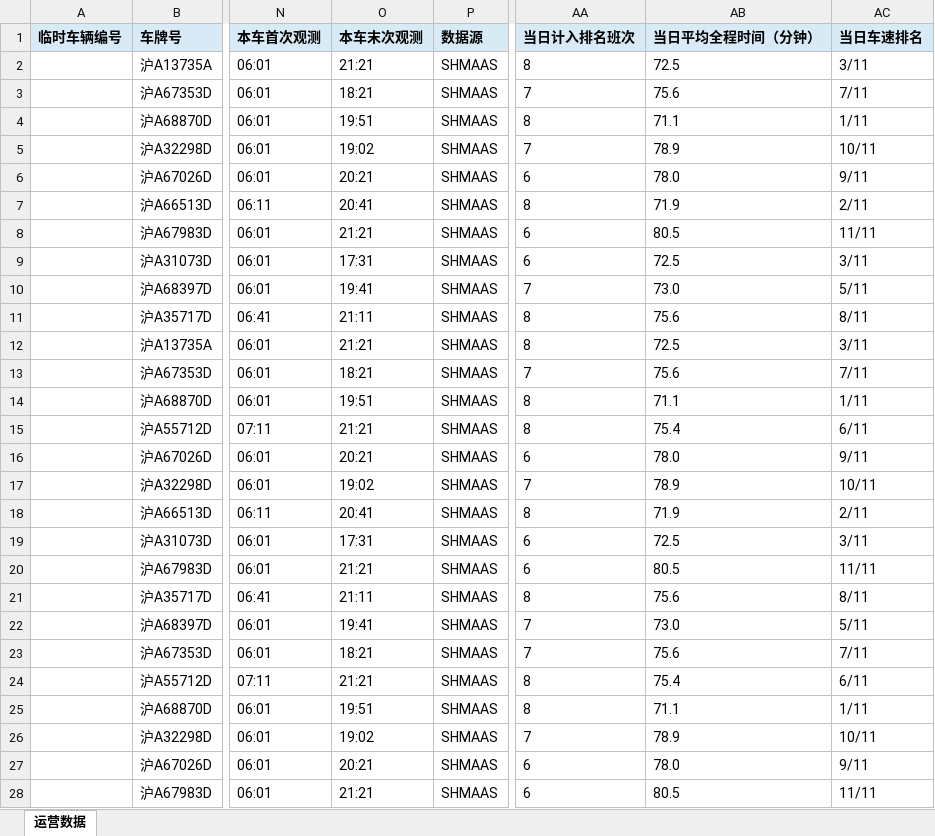
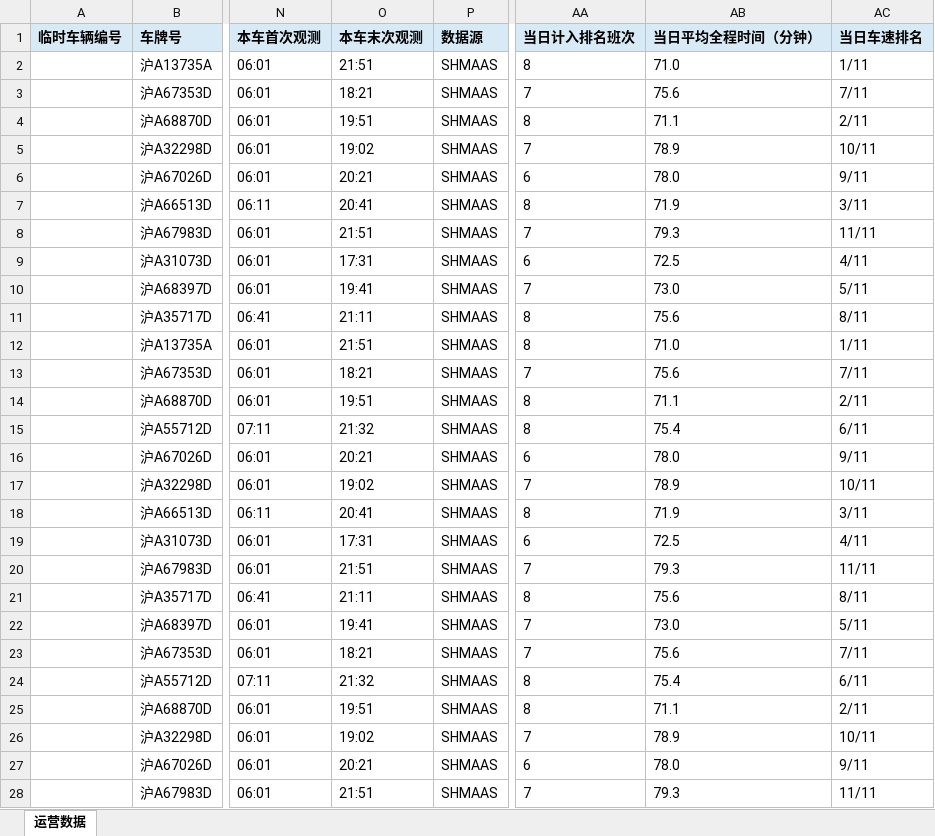
Before and after one commit to lilyQ-stack/shanghai-bus-operations, an Excel workbook: data/export/2026-09-19-182路.xlsx, sheet 运营数据, drawn as a sheet; only a part is shown, gaps mark what is left out; values as stored, in another font and other column widths than the file's, no borders; the diff covers the shown part only; the diff names each change by its address in the sheet, - before the commit and + after, or states it on an @@ line.

```diff
--- a/data/export/2026-09-19-182路.xlsx (sheet 运营数据)
+++ b/data/export/2026-09-19-182路.xlsx (sheet 运营数据)
-O2 (本车末次观测): 21:21
+O2 (本车末次观测): 21:51
-AB2 (当日平均全程时间（分钟）): 72.5
+AB2 (当日平均全程时间（分钟）): 71.0
-AC2 (当日车速排名): 3/11
+AC2 (当日车速排名): 1/11
-AC4 (当日车速排名): 1/11
+AC4 (当日车速排名): 2/11
-AC7 (当日车速排名): 2/11
+AC7 (当日车速排名): 3/11
-O8 (本车末次观测): 21:21
+O8 (本车末次观测): 21:51
-AA8 (当日计入排名班次): 6
+AA8 (当日计入排名班次): 7
-AB8 (当日平均全程时间（分钟）): 80.5
+AB8 (当日平均全程时间（分钟）): 79.3
-AC9 (当日车速排名): 3/11
+AC9 (当日车速排名): 4/11
-O12 (本车末次观测): 21:21
+O12 (本车末次观测): 21:51
-AB12 (当日平均全程时间（分钟）): 72.5
+AB12 (当日平均全程时间（分钟）): 71.0
-AC12 (当日车速排名): 3/11
+AC12 (当日车速排名): 1/11
-AC14 (当日车速排名): 1/11
+AC14 (当日车速排名): 2/11
-O15 (本车末次观测): 21:21
+O15 (本车末次观测): 21:32
-AC18 (当日车速排名): 2/11
+AC18 (当日车速排名): 3/11
-AC19 (当日车速排名): 3/11
+AC19 (当日车速排名): 4/11
-O20 (本车末次观测): 21:21
+O20 (本车末次观测): 21:51
-AA20 (当日计入排名班次): 6
+AA20 (当日计入排名班次): 7
-AB20 (当日平均全程时间（分钟）): 80.5
+AB20 (当日平均全程时间（分钟）): 79.3
-O24 (本车末次观测): 21:21
+O24 (本车末次观测): 21:32
-AC25 (当日车速排名): 1/11
+AC25 (当日车速排名): 2/11
-O28 (本车末次观测): 21:21
+O28 (本车末次观测): 21:51
-AA28 (当日计入排名班次): 6
+AA28 (当日计入排名班次): 7
-AB28 (当日平均全程时间（分钟）): 80.5
+AB28 (当日平均全程时间（分钟）): 79.3
```
Also changed, not shown: 66 edited cells elsewhere in this sheet, data/export/2026-09-19-operations.xlsx, data/export/2026-09-19-浦东35路.xlsx, 6 other files.
